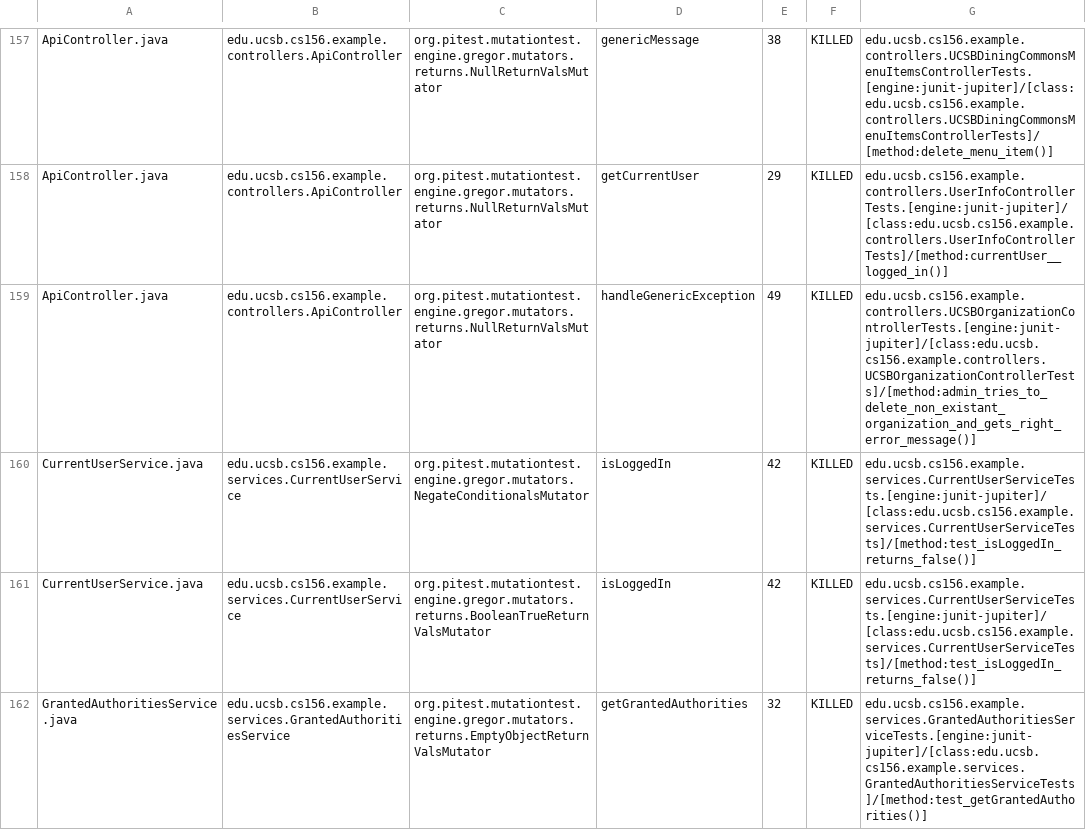
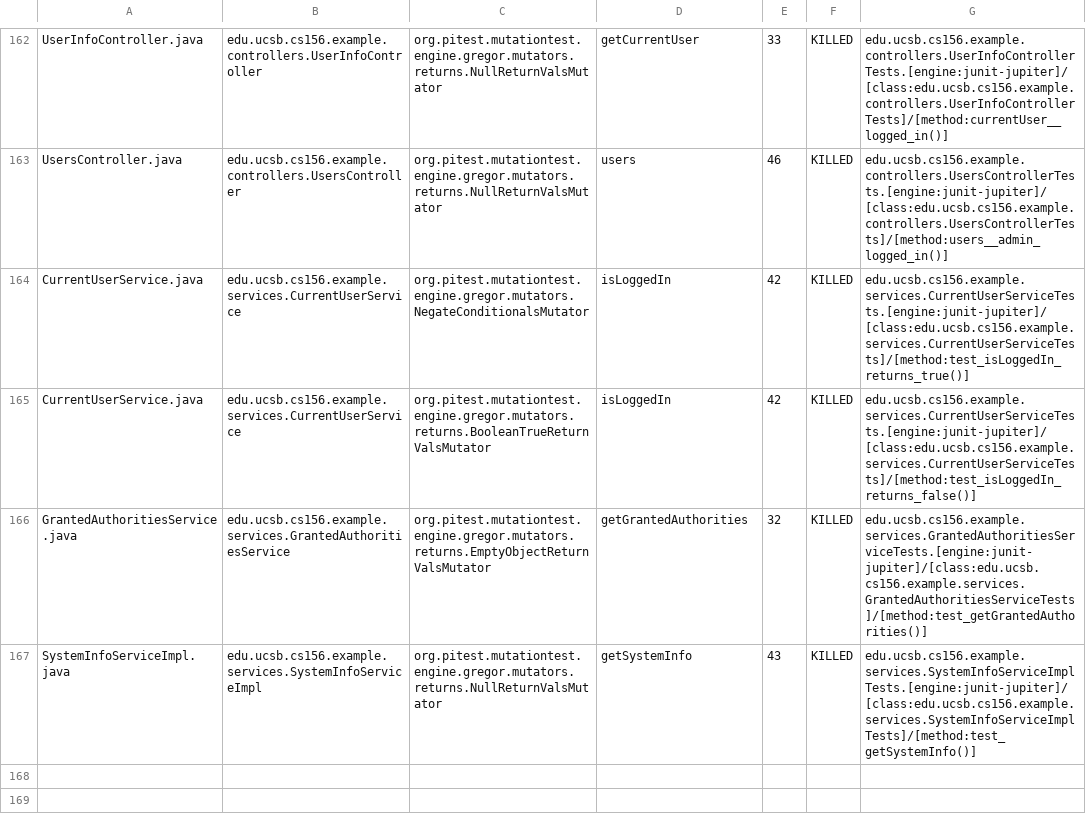
Before and after one commit to ucsb-cs156-s24/team03-s24-4pm-3, a CSV file: prs/98/pitest/mutations.csv, drawn as a sheet; only a part is shown, gaps mark what is left out; the shorter side is filled out with more unchanged rows; addresses are those after the commit; the diff covers the shown part only; the diff names each change by its address in the sheet, - before the commit and + after, or states it on an @@ line.

Commit message:
Deploying to gh-pages from @ ucsb-cs156-s24/team03-s24-4pm-3@dbee5a5adaec6befbbd1052ac214315ebefeacfe 🚀

```diff
--- a/prs/98/pitest/mutations.csv
+++ b/prs/98/pitest/mutations.csv
-A162: ApiController.java
+A162: UserInfoController.java
-B162: edu.ucsb.cs156.example.controllers.ApiController
+B162: edu.ucsb.cs156.example.controllers.UserInfoController
-D162: genericMessage
+D162: getCurrentUser
-E162: 38
+E162: 33
-G162: edu.ucsb.cs156.example.controllers.UCSBDiningCommonsMenuItemsControllerTests.[engine:junit-jupiter]/[class:edu.ucsb.cs156.example.controllers.UCSBDiningCommonsMenuItemsControllerTests]/[method:delete_menu_item()]
+G162: edu.ucsb.cs156.example.controllers.UserInfoControllerTests.[engine:junit-jupiter]/[class:edu.ucsb.cs156.example.controllers.UserInfoControllerTests]/[method:currentUser__logged_in()]
@@ row 158 moved to row 2: ApiController.java @@
-A163: ApiController.java
+A163: UsersController.java
-B163: edu.ucsb.cs156.example.controllers.ApiController
+B163: edu.ucsb.cs156.example.controllers.UsersController
-D163: handleGenericException
+D163: users
-E163: 49
+E163: 46
-G163: edu.ucsb.cs156.example.controllers.UCSBOrganizationControllerTests.[engine:junit-jupiter]/[class:edu.ucsb.cs156.example.controllers.UCSBOrganizationControllerTests]/[method:admin_tries_to_delete_non_existant_organization_and_gets_right_error_message()]
+G163: edu.ucsb.cs156.example.controllers.UsersControllerTests.[engine:junit-jupiter]/[class:edu.ucsb.cs156.example.controllers.UsersControllerTests]/[method:users__admin_logged_in()]
-G164: edu.ucsb.cs156.example.services.CurrentUserServiceTests.[engine:junit-jupiter]/[class:edu.ucsb.cs156.example.services.CurrentUserServiceTests]/[method:test_isLoggedIn_returns_false()]
+G164: edu.ucsb.cs156.example.services.CurrentUserServiceTests.[engine:junit-jupiter]/[class:edu.ucsb.cs156.example.services.CurrentUserServiceTests]/[method:test_isLoggedIn_returns_true()]
```
Also changed, not shown: 2 added rows, 2 removed rows and 119 moved rows elsewhere in this file, 18 other files.
